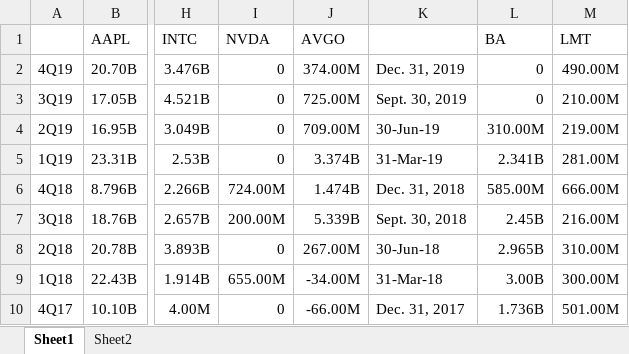
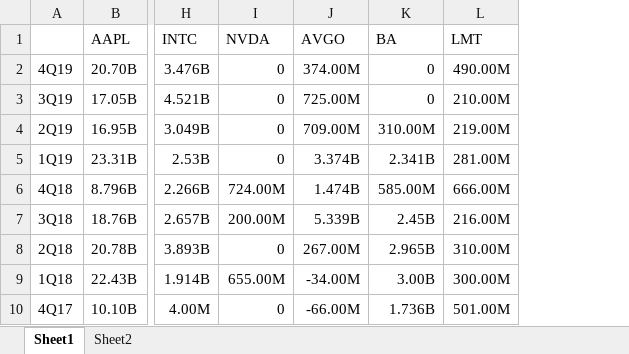
Before and after one commit to ajmal017/using_code, an Excel workbook: data/buybacks.xlsx, sheet Sheet1, drawn as a sheet; only a part is shown, gaps mark what is left out; values as stored, in another font and other column widths than the file's, no borders; charts and pictures not drawn; the diff names each change by its address in the sheet, - before the commit and + after, or states it on an @@ line.

Commit message:
buyback_finished

```diff
--- a/data/buybacks.xlsx (sheet Sheet1)
+++ b/data/buybacks.xlsx (sheet Sheet1)
-column K, rows 2-10: Dec. 31, 2019 | Sept. 30, 2019 | 30-Jun-19 | 31-Mar-19 | Dec. 31, 2018 | Sept. 30, 2018 | 30-Jun-18 | 31-Mar-18 | Dec. 31, 2017
```
Also changed, not shown: 4 other files.
